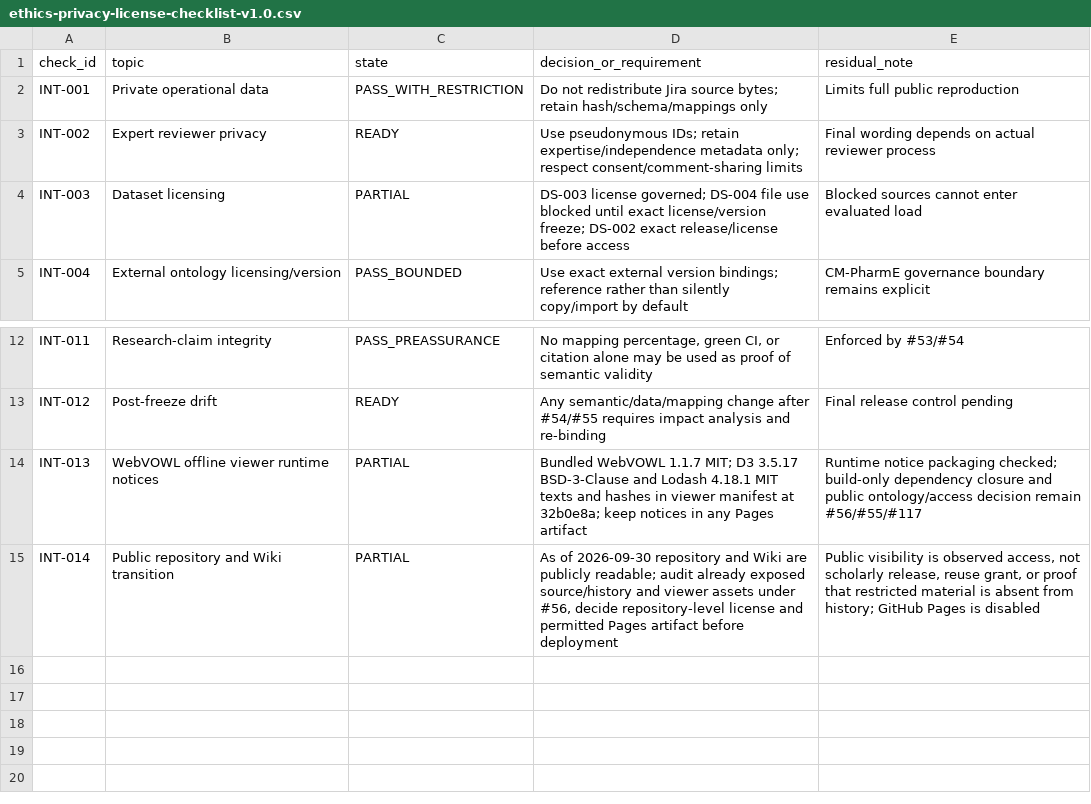
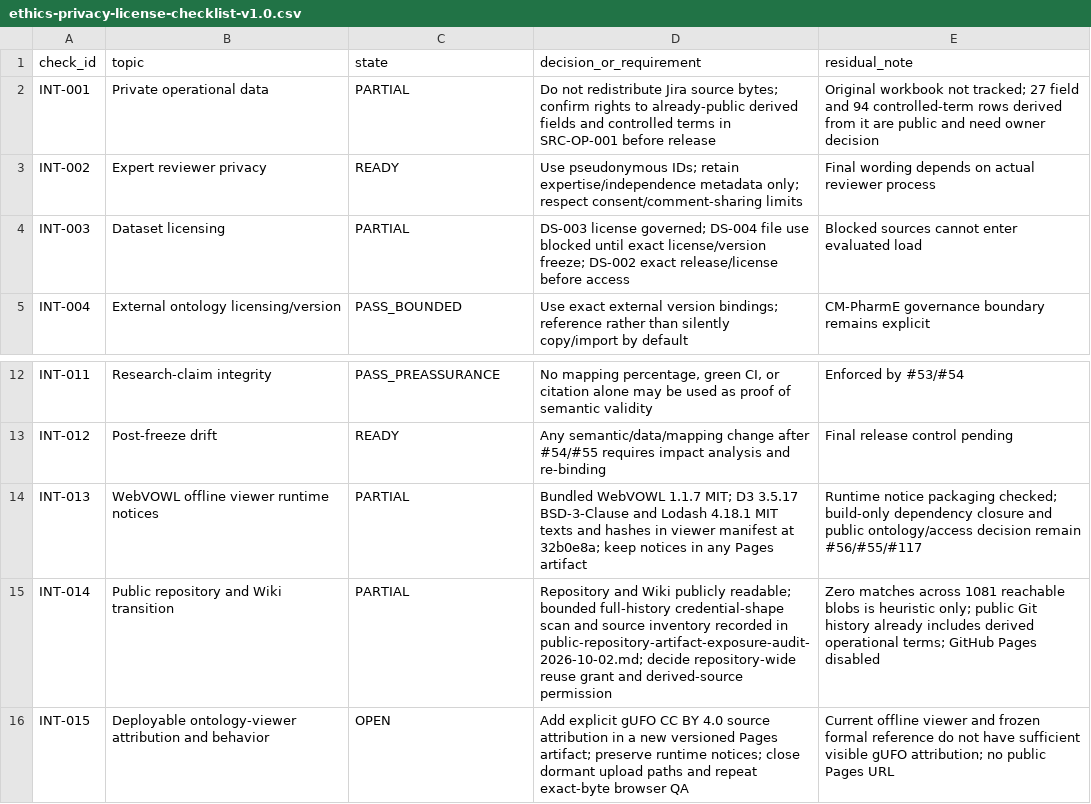
Before and after one commit to ArazSaieArasi3/SemRisk, a CSV file: evaluation/integrity/ethics-privacy-license-checklist-v1.0.csv, drawn as a sheet; only a part is shown, gaps mark what is left out.

Commit message:
docs: audit public artifact exposure and release decisions (#56)

```diff
--- a/evaluation/integrity/ethics-privacy-license-checklist-v1.0.csv
+++ b/evaluation/integrity/ethics-privacy-license-checklist-v1.0.csv
@@ -1,3 +1,3 @@
 check_id,topic,state,decision_or_requirement,residual_note
-INT-001,Private operational data,PASS_WITH_RESTRICTION,"Do not redistribute Jira source bytes; retain hash/schema/mappings only","Limits full public reproduction"
+INT-001,Private operational data,PARTIAL,"Do not redistribute Jira source bytes; confirm rights to already-public derived fields and controlled terms in SRC-OP-001 before release","Original workbook not tracked; 27 field and 94 controlled-term rows derived from it are public and need owner decision"
 INT-002,Expert reviewer privacy,READY,"Use pseudonymous IDs; retain expertise/independence metadata only; respect consent/comment-sharing limits","Final wording depends on actual reviewer process"
@@ -14,2 +14,3 @@ INT-012,Post-freeze drift,READY,"Any semantic/data/mapping change after #54/#55
 INT-013,WebVOWL offline viewer runtime notices,PARTIAL,"Bundled WebVOWL 1.1.7 MIT; D3 3.5.17 BSD-3-Clause and Lodash 4.18.1 MIT texts and hashes in viewer manifest at 32b0e8a; keep notices in any Pages artifact","Runtime notice packaging checked; build-only dependency closure and public ontology/access decision remain #56/#55/#117"
-INT-014,Public repository and Wiki transition,PARTIAL,"As of 2026-09-30 repository and Wiki are publicly readable; audit already exposed source/history and viewer assets under #56, decide repository-level license and permitted Pages artifact before deployment","Public visibility is observed access, not scholarly release, reuse grant, or proof that restricted material is absent from history; GitHub Pages is disabled"
+INT-014,Public repository and Wiki transition,PARTIAL,"Repository and Wiki publicly readable; bounded full-history credential-shape scan and source inventory recorded in public-repository-artifact-exposure-audit-2026-10-02.md; decide repository-wide reuse grant and derived-source permission","Zero matches across 1081 reachable blobs is heuristic only; public Git history already includes derived operational terms; GitHub Pages disabled"
+INT-015,Deployable ontology-viewer attribution and behavior,OPEN,"Add explicit gUFO CC BY 4.0 source attribution in a new versioned Pages artifact; preserve runtime notices; close dormant upload paths and repeat exact-byte browser QA","Current offline viewer and frozen formal reference do not have sufficient visible gUFO attribution; no public Pages URL"
```
Also changed, not shown: 4 other files.
